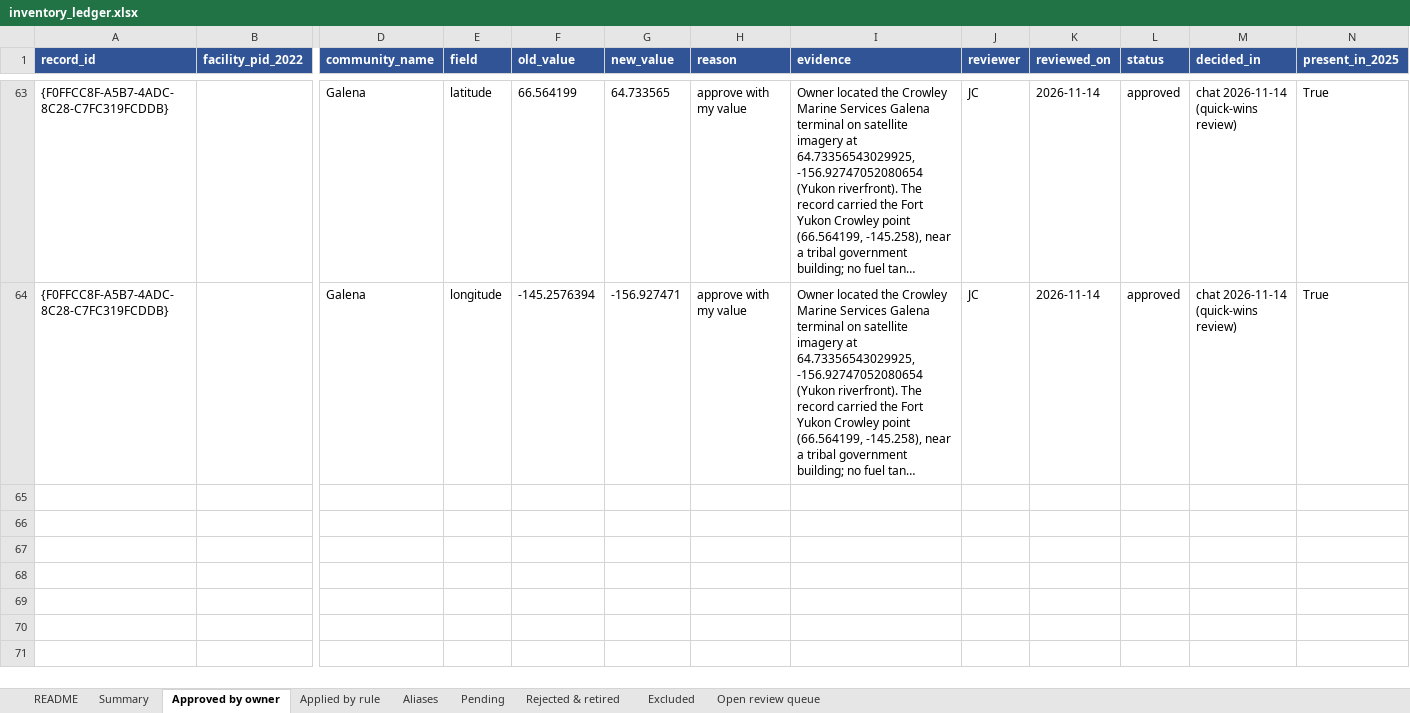
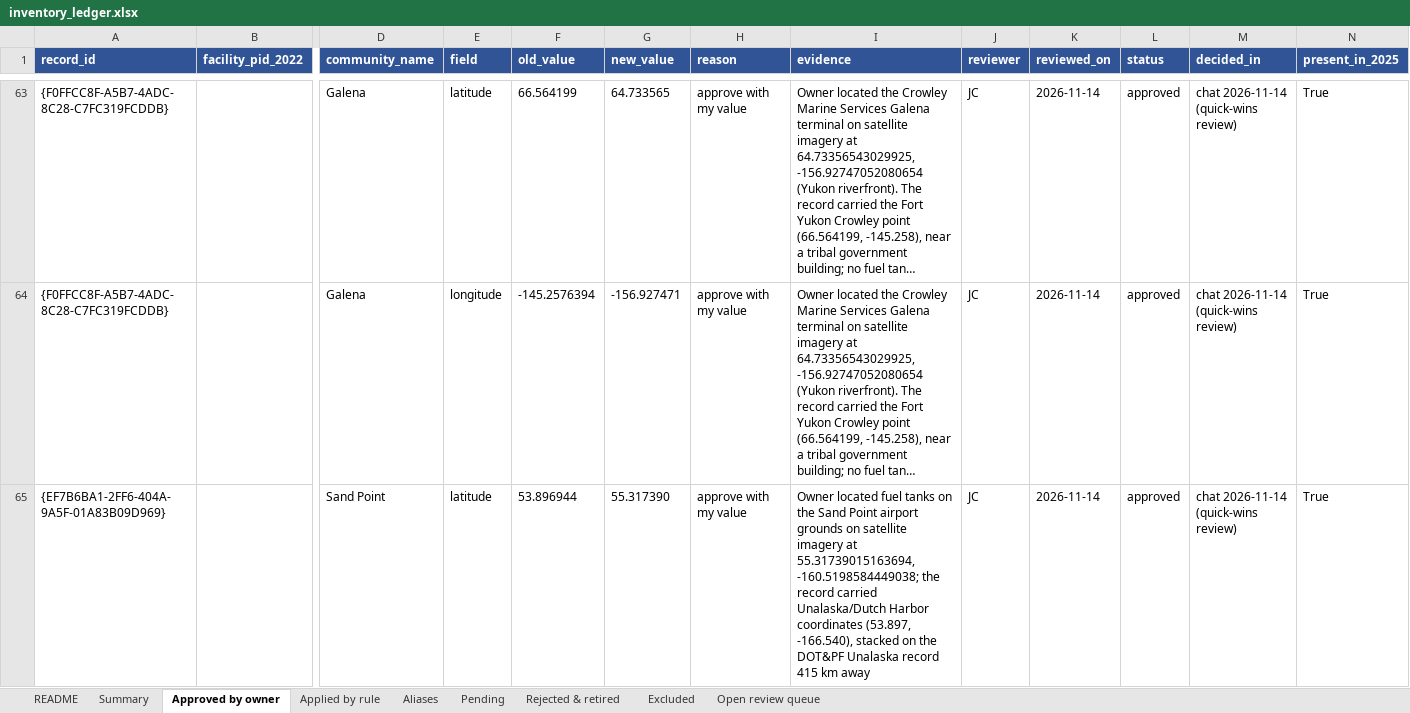
Before and after one commit to jccheesman/alaska-fuel-spatial-network, an Excel workbook: outputs/00_inventory_qc/2025/inventory_ledger.xlsx, sheet Approved by owner, drawn as a sheet; only a part is shown, gaps mark what is left out; long unchanged cells end in …; values as stored, in another font and other column widths than the file's, no borders; rows hold the shown columns only; the diff covers the shown part only; the diff names each change by its address in the sheet, - before the commit and + after, or states it on an @@ line.

```diff
--- a/outputs/00_inventory_qc/2025/inventory_ledger.xlsx (sheet Approved by owner)
+++ b/outputs/00_inventory_qc/2025/inventory_ledger.xlsx (sheet Approved by owner)
+row 65: {EF7B6BA1-2FF6-404A-9A5F-01A83B09D969} |  | Sand Point | latitude | 53.896944 | 55.317390 | approve with my value | Owner located fuel tanks on the Sand Point airport grounds on satellite imagery at 55.31739015163694, -160.5198584449038; the record carried Unalaska/Dutch Harbor coordinates (53.897, -166.540), stacked on the DOT&PF Unalaska record 415 km away | JC | 2026-11-14 | approved | chat 2026-11-14 (quick-wins review) | True
```
Also changed, not shown: 1 added row elsewhere in this sheet, sheet Open review queue, sheet Summary, 10 other files.
